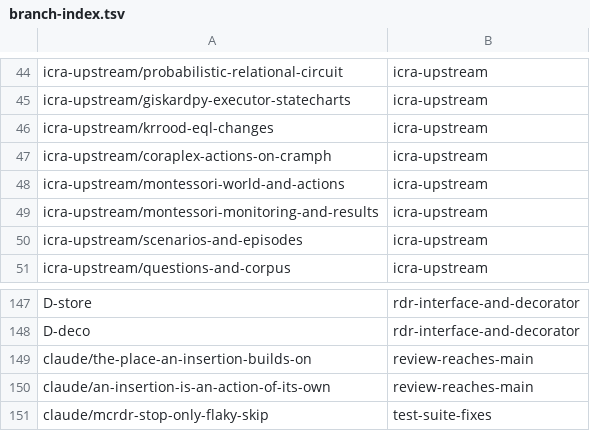
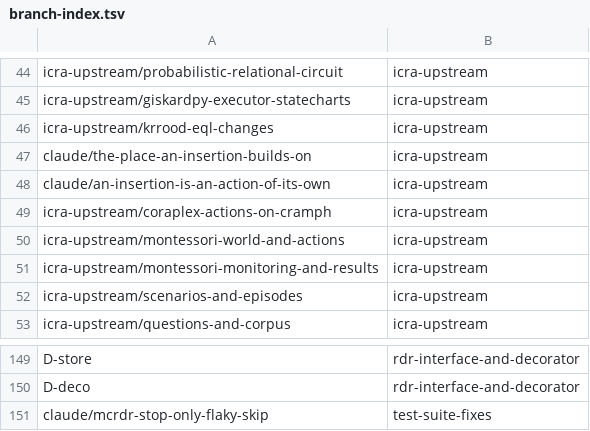
Before and after one commit to AbdelrhmanBassiouny/cognitive_robot_abstract_machine, a TSV file: .claude/personal/plans/_generated/branch-index.tsv, drawn as a sheet; only a part is shown, gaps mark what is left out.

Commit message:
Update plan manifest for icra-upstream

```diff
--- a/.claude/personal/plans/_generated/branch-index.tsv
+++ b/.claude/personal/plans/_generated/branch-index.tsv
@@ -46,2 +46,4 @@ icra-upstream/giskardpy-executor-statecharts	icra-upstream
 icra-upstream/krrood-eql-changes	icra-upstream
+claude/the-place-an-insertion-builds-on	icra-upstream
+claude/an-insertion-is-an-action-of-its-own	icra-upstream
 icra-upstream/coraplex-actions-on-cramph	icra-upstream
@@ -148,4 +150,2 @@ D-store	rdr-interface-and-decorator
 D-deco	rdr-interface-and-decorator
-claude/the-place-an-insertion-builds-on	review-reaches-main
-claude/an-insertion-is-an-action-of-its-own	review-reaches-main
 claude/mcrdr-stop-only-flaky-skip	test-suite-fixes
```
Also changed, not shown: 1 other file.
